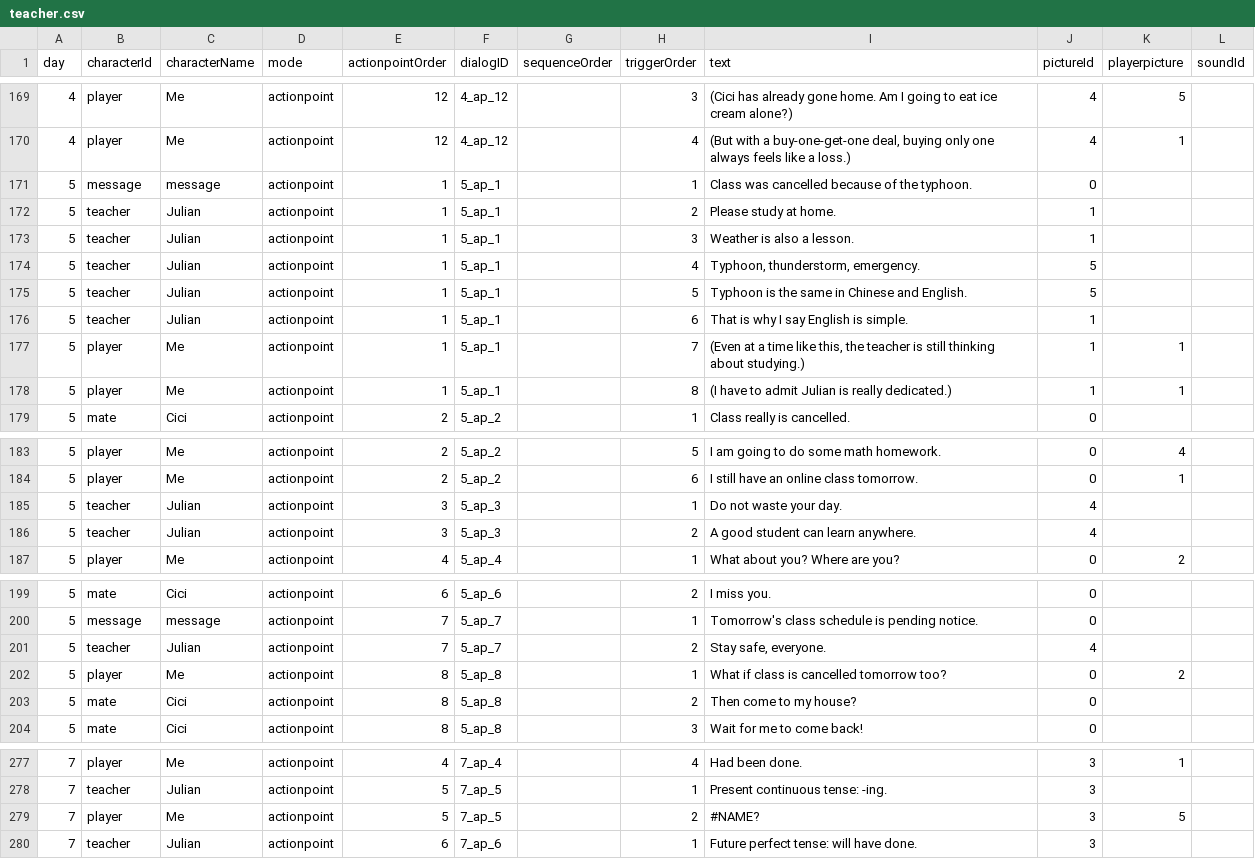
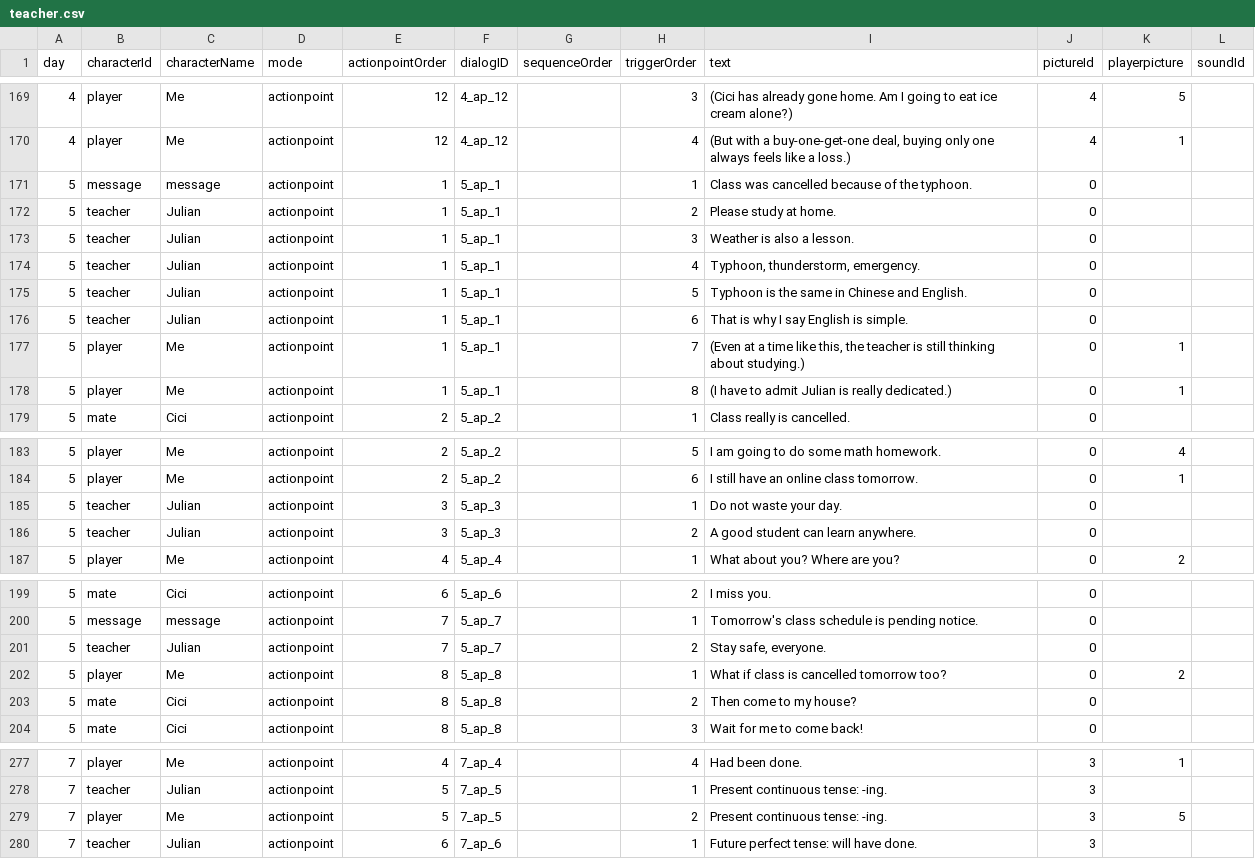
Before and after one commit to Shannju/WhiteNight, a CSV file: Assets/c#/Dialog/csv/teacher.csv, drawn as a sheet; only a part is shown, gaps mark what is left out.

```diff
--- a/Assets/c#/Dialog/csv/teacher.csv
+++ b/Assets/c#/Dialog/csv/teacher.csv
@@ -171,9 +171,9 @@
 5,message,message,actionpoint,1,5_ap_1,,1,Class was cancelled because of the typhoon.,0,,
-5,teacher,Julian,actionpoint,1,5_ap_1,,2,Please study at home.,1,,
-5,teacher,Julian,actionpoint,1,5_ap_1,,3,Weather is also a lesson.,1,,
-5,teacher,Julian,actionpoint,1,5_ap_1,,4,"Typhoon, thunderstorm, emergency.",5,,
-5,teacher,Julian,actionpoint,1,5_ap_1,,5,Typhoon is the same in Chinese and English.,5,,
-5,teacher,Julian,actionpoint,1,5_ap_1,,6,That is why I say English is simple.,1,,
-5,player,Me,actionpoint,1,5_ap_1,,7,"(Even at a time like this, the teacher is still thinking about studying.)",1,1,
-5,player,Me,actionpoint,1,5_ap_1,,8,(I have to admit Julian is really dedicated.),1,1,
+5,teacher,Julian,actionpoint,1,5_ap_1,,2,Please study at home.,0,,
+5,teacher,Julian,actionpoint,1,5_ap_1,,3,Weather is also a lesson.,0,,
+5,teacher,Julian,actionpoint,1,5_ap_1,,4,"Typhoon, thunderstorm, emergency.",0,,
+5,teacher,Julian,actionpoint,1,5_ap_1,,5,Typhoon is the same in Chinese and English.,0,,
+5,teacher,Julian,actionpoint,1,5_ap_1,,6,That is why I say English is simple.,0,,
+5,player,Me,actionpoint,1,5_ap_1,,7,"(Even at a time like this, the teacher is still thinking about studying.)",0,1,
+5,player,Me,actionpoint,1,5_ap_1,,8,(I have to admit Julian is really dedicated.),0,1,
 5,mate,Cici,actionpoint,2,5_ap_2,,1,Class really is cancelled.,0,,
@@ -184,4 +184,4 @@
 5,player,Me,actionpoint,2,5_ap_2,,6,I still have an online class tomorrow.,0,1,
-5,teacher,Julian,actionpoint,3,5_ap_3,,1,Do not waste your day.,4,,
-5,teacher,Julian,actionpoint,3,5_ap_3,,2,A good student can learn anywhere.,4,,
+5,teacher,Julian,actionpoint,3,5_ap_3,,1,Do not waste your day.,0,,
+5,teacher,Julian,actionpoint,3,5_ap_3,,2,A good student can learn anywhere.,0,,
 5,player,Me,actionpoint,4,5_ap_4,,1,What about you? Where are you?,0,2,
@@ -200,3 +200,3 @@
 5,message,message,actionpoint,7,5_ap_7,,1,Tomorrow's class schedule is pending notice.,0,,
-5,teacher,Julian,actionpoint,7,5_ap_7,,2,"Stay safe, everyone.",4,,
+5,teacher,Julian,actionpoint,7,5_ap_7,,2,"Stay safe, everyone.",0,,
 5,player,Me,actionpoint,8,5_ap_8,,1,What if class is cancelled tomorrow too?,0,2,
@@ -278,3 +278,3 @@
 7,teacher,Julian,actionpoint,5,7_ap_5,,1,Present continuous tense: -ing.,3,,
-7,player,Me,actionpoint,5,7_ap_5,,2,#NAME?,3,5,
+7,player,Me,actionpoint,5,7_ap_5,,2,Present continuous tense: -ing.,3,5,
 7,teacher,Julian,actionpoint,6,7_ap_6,,1,Future perfect tense: will have done.,3,,
```
Also changed, not shown: Assets/c#/Dialog/csv/mate.csv, 10 other files.
